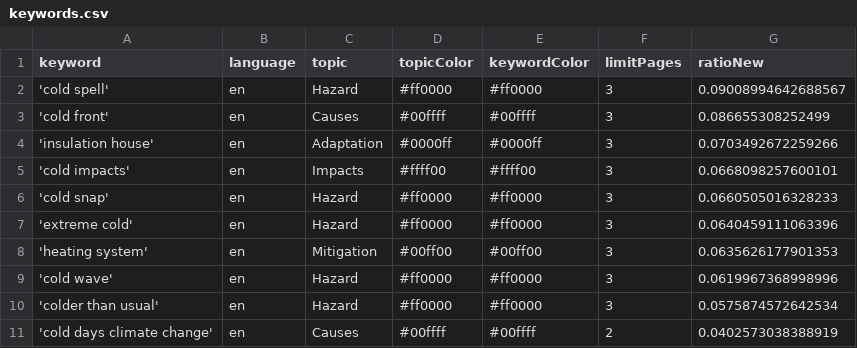
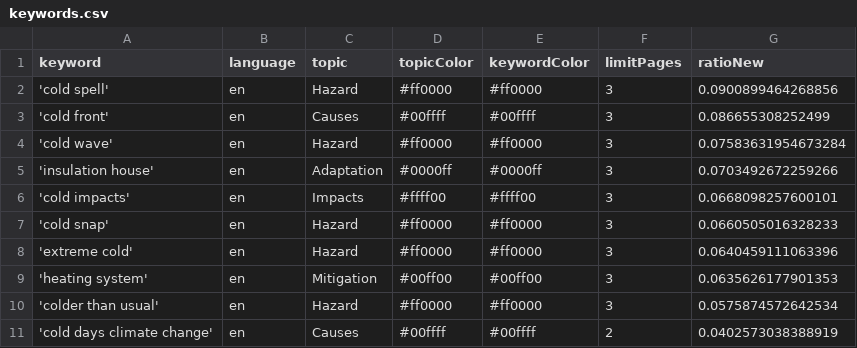
Before and after one commit to JW-news/ColdIsComing, a CSV file: keywords.csv, drawn as a sheet.

```diff
--- a/keywords.csv
+++ b/keywords.csv
@@ -1,4 +1,5 @@
 keyword,language,topic,topicColor,keywordColor,limitPages,ratioNew
-'cold spell',en,Hazard,#ff0000,#ff0000,3,0.09008994642688567
+'cold spell',en,Hazard,#ff0000,#ff0000,3,0.0900899464268856
 'cold front',en,Causes,#00ffff,#00ffff,3,0.086655308252499
+'cold wave',en,Hazard,#ff0000,#ff0000,3,0.07583631954673284
 'insulation house',en,Adaptation,#0000ff,#0000ff,3,0.0703492672259266
@@ -8,3 +9,2 @@ keyword,language,topic,topicColor,keywordColor,limitPages,ratioNew
 'heating system',en,Mitigation,#00ff00,#00ff00,3,0.0635626177901353
-'cold wave',en,Hazard,#ff0000,#ff0000,3,0.0619967368998996
 'colder than usual',en,Hazard,#ff0000,#ff0000,3,0.0575874572642534
```
Also changed, not shown: csv/news_2026_03.csv, 1 other file.
